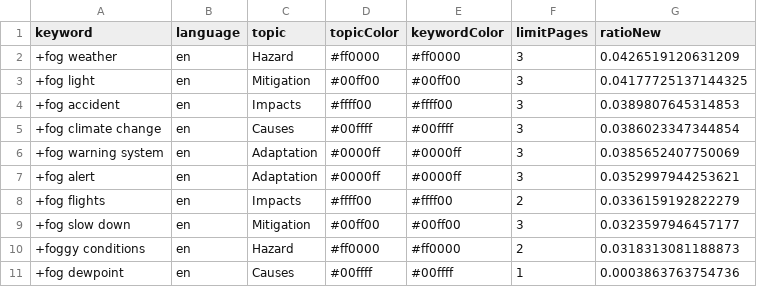
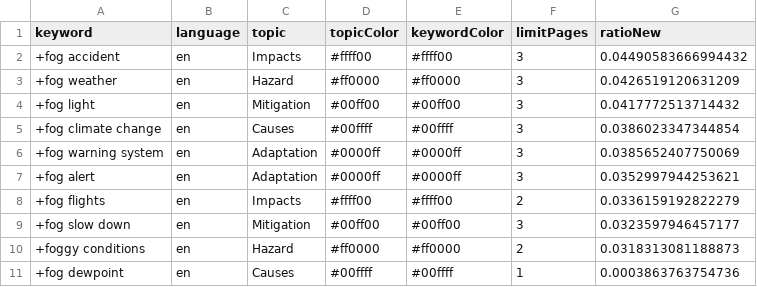
Before and after one commit to svpblank1/FogIsComing, a CSV file: keywords.csv, drawn as a sheet.

```diff
--- a/keywords.csv
+++ b/keywords.csv
@@ -1,5 +1,5 @@
 keyword,language,topic,topicColor,keywordColor,limitPages,ratioNew
++fog accident,en,Impacts,#ffff00,#ffff00,3,0.04490583666994432
 +fog weather,en,Hazard,#ff0000,#ff0000,3,0.0426519120631209
-+fog light,en,Mitigation,#00ff00,#00ff00,3,0.04177725137144325
-+fog accident,en,Impacts,#ffff00,#ffff00,3,0.0389807645314853
++fog light,en,Mitigation,#00ff00,#00ff00,3,0.0417772513714432
 +fog climate change,en,Causes,#00ffff,#00ffff,3,0.0386023347344854
```
Also changed, not shown: csv/news_2026_03.csv, csv/news_2026_04.csv.
